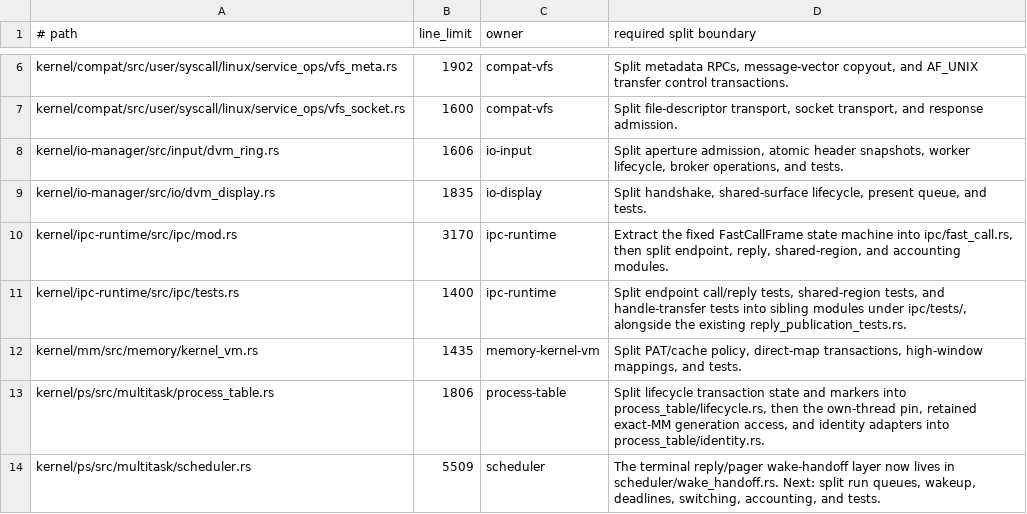
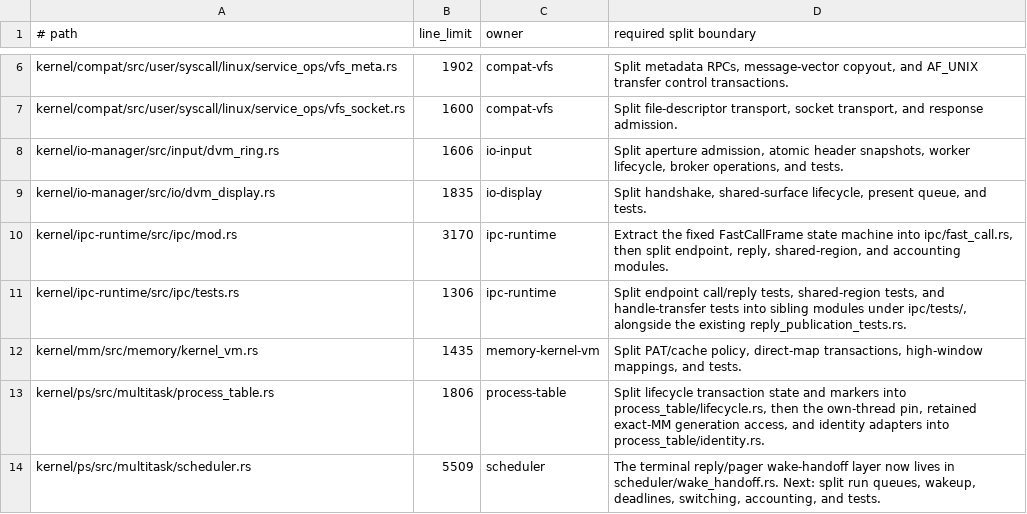
Before and after one commit to ierwarf/rustos, a TSV file: formal/rust-large-files.tsv, drawn as a sheet; only a part is shown, gaps mark what is left out.

```diff
--- a/formal/rust-large-files.tsv
+++ b/formal/rust-large-files.tsv
@@ -10,3 +10,3 @@ kernel/io-manager/src/io/dvm_display.rs	1835	io-display	Split handshake, shared-
 kernel/ipc-runtime/src/ipc/mod.rs	3170	ipc-runtime	Extract the fixed FastCallFrame state machine into ipc/fast_call.rs, then split endpoint, reply, shared-region, and accounting modules.
-kernel/ipc-runtime/src/ipc/tests.rs	1400	ipc-runtime	Split endpoint call/reply tests, shared-region tests, and handle-transfer tests into sibling modules under ipc/tests/, alongside the existing reply_publication_tests.rs.
+kernel/ipc-runtime/src/ipc/tests.rs	1306	ipc-runtime	Split endpoint call/reply tests, shared-region tests, and handle-transfer tests into sibling modules under ipc/tests/, alongside the existing reply_publication_tests.rs.
 kernel/mm/src/memory/kernel_vm.rs	1435	memory-kernel-vm	Split PAT/cache policy, direct-map transactions, high-window mappings, and tests.
```
Also changed, not shown: 3 other files.
